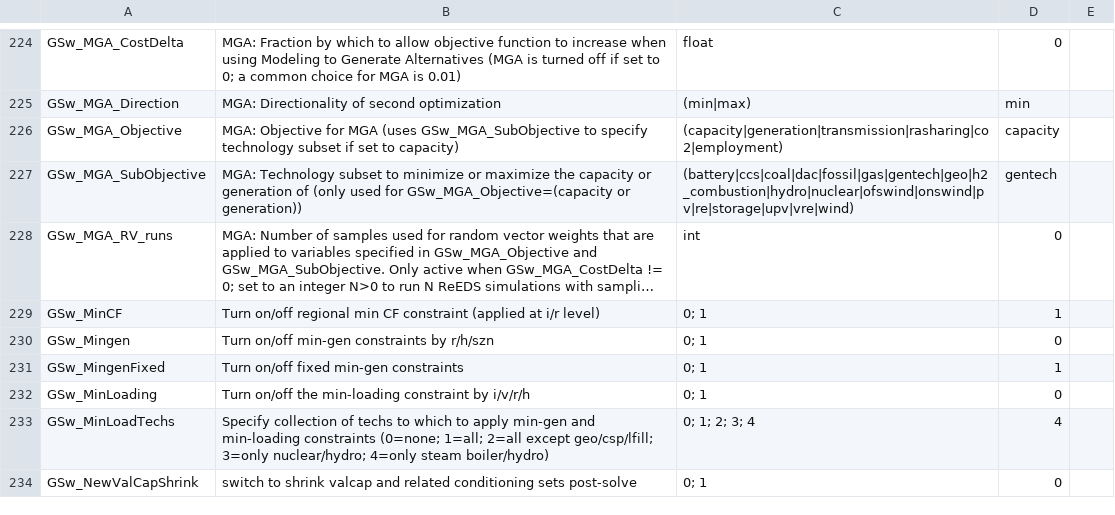
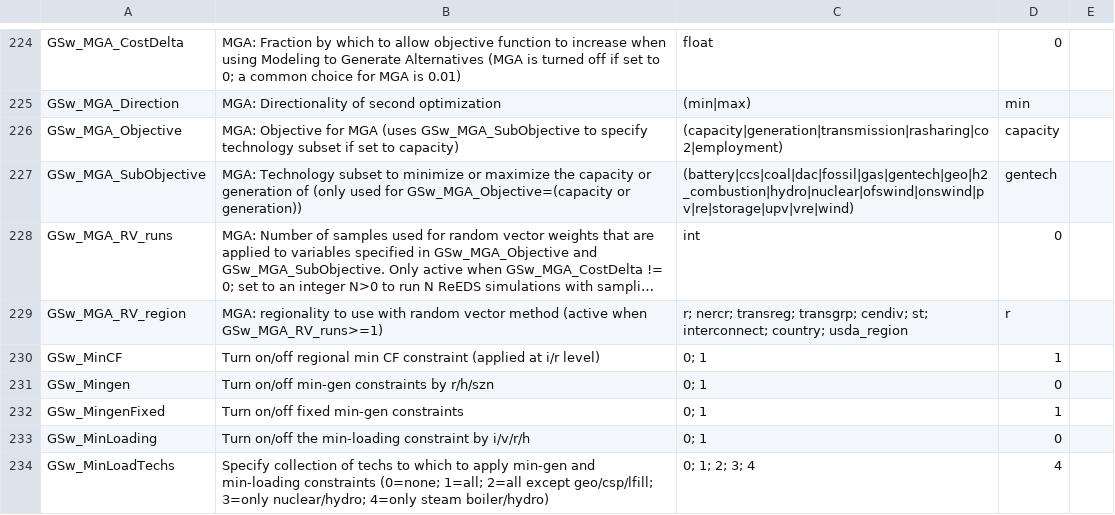
Before and after one commit to ReEDS-Model/ReEDS, a CSV file: cases.csv, drawn as a sheet; only a part is shown, gaps mark what is left out; the shorter side is filled out with more unchanged rows; long unchanged cells end in …; the diff names each change by its address in the sheet, - before the commit and + after, or states it on an @@ line.

```diff
--- a/cases.csv
+++ b/cases.csv
+row 229: GSw_MGA_RV_region | MGA: regionality to use with random vector method (active when GSw_MGA_RV_runs>=1) | r; nercr; transreg; transgrp; cendiv; st; interconnect; country; usda_region | r
```
Also changed, not shown: 1 other file.
